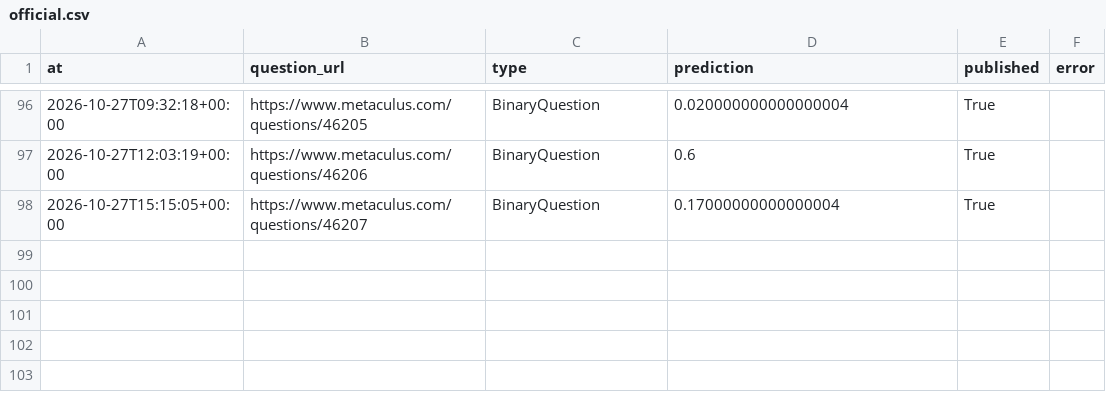
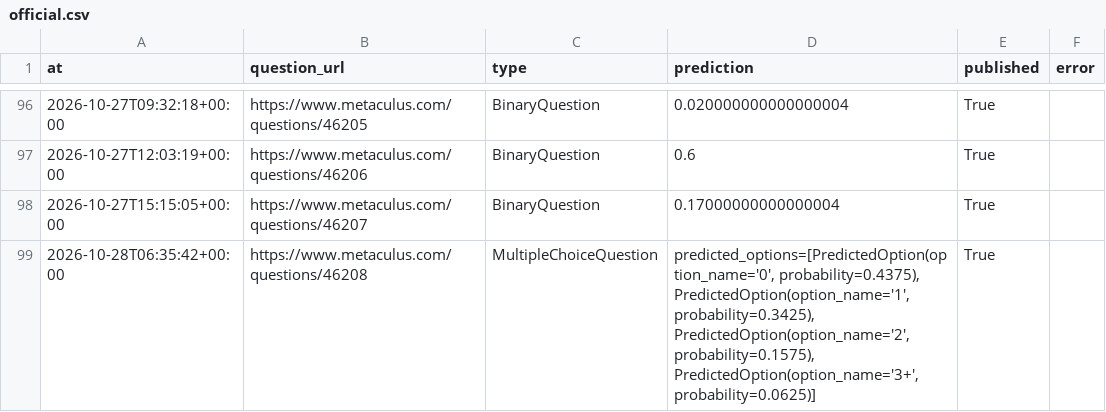
Before and after one commit to jrichardet77-dev/forecast-bot, a CSV file: data/official.csv, drawn as a sheet; only a part is shown, gaps mark what is left out.

Commit message:
Forecast log

```diff
--- a/data/official.csv
+++ b/data/official.csv
@@ -98 +98,2 @@ at,question_url,type,prediction,published,error
 2026-10-27T15:15:05+00:00,https://www.metaculus.com/questions/46207,BinaryQuestion,0.17000000000000004,True,
+2026-10-28T06:35:42+00:00,https://www.metaculus.com/questions/46208,MultipleChoiceQuestion,"predicted_options=[PredictedOption(option_name='0', probability=0.4375), PredictedOption(option_name='1', probability=0.3425), PredictedOption(option_name='2', probability=0.1575), PredictedOption(option_name='3+', probability=0.0625)]",True,
```
